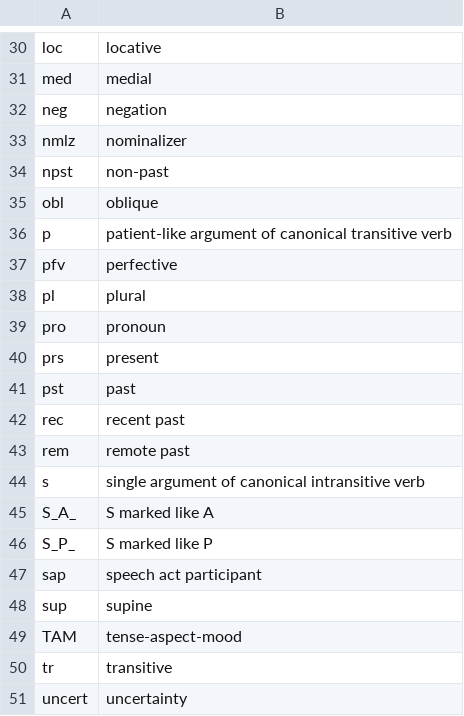
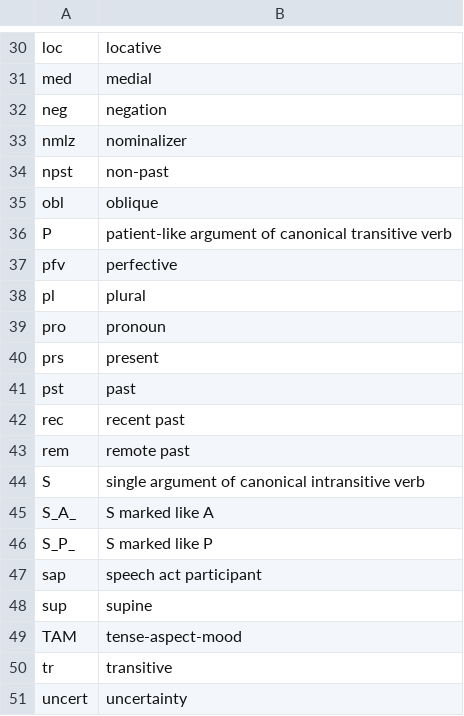
Before and after one commit to fmatter/cariban_irregular_1, a CSV file: data/abbreviations.csv, drawn as a sheet; only a part is shown, gaps mark what is left out.

```diff
--- a/data/abbreviations.csv
+++ b/data/abbreviations.csv
@@ -35,3 +35,3 @@
 "obl","oblique"
-"p","patient-like argument of canonical transitive verb"
+"P","patient-like argument of canonical transitive verb"
 "pfv","perfective"
@@ -43,3 +43,3 @@
 "rem","remote past"
-"s","single argument of canonical intransitive verb"
+"S","single argument of canonical intransitive verb"
 "S_A_","S marked like A"
```
Also changed, not shown: 2 other files.
